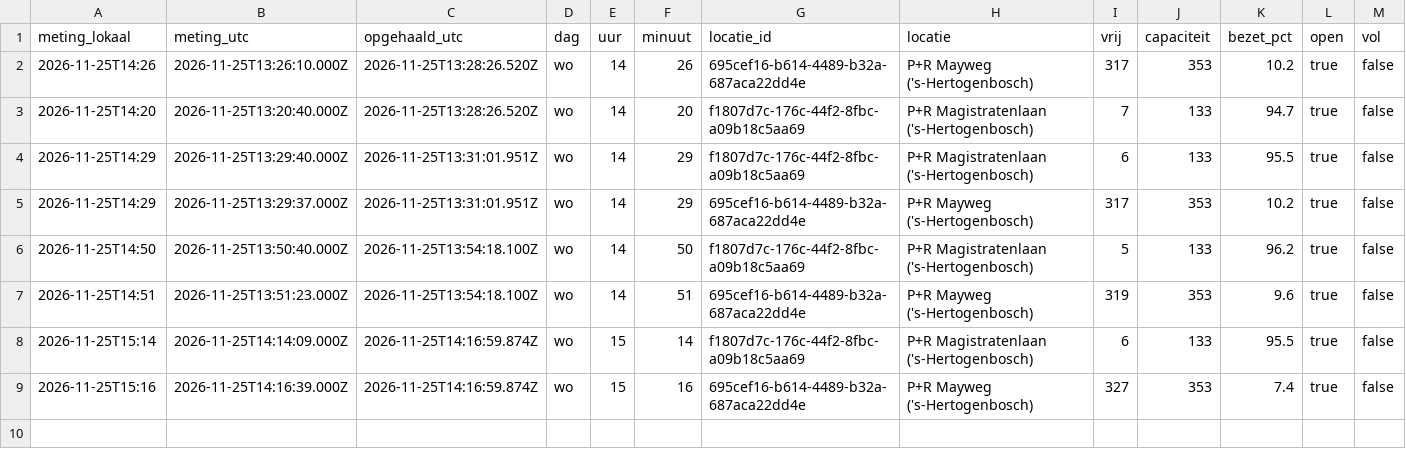
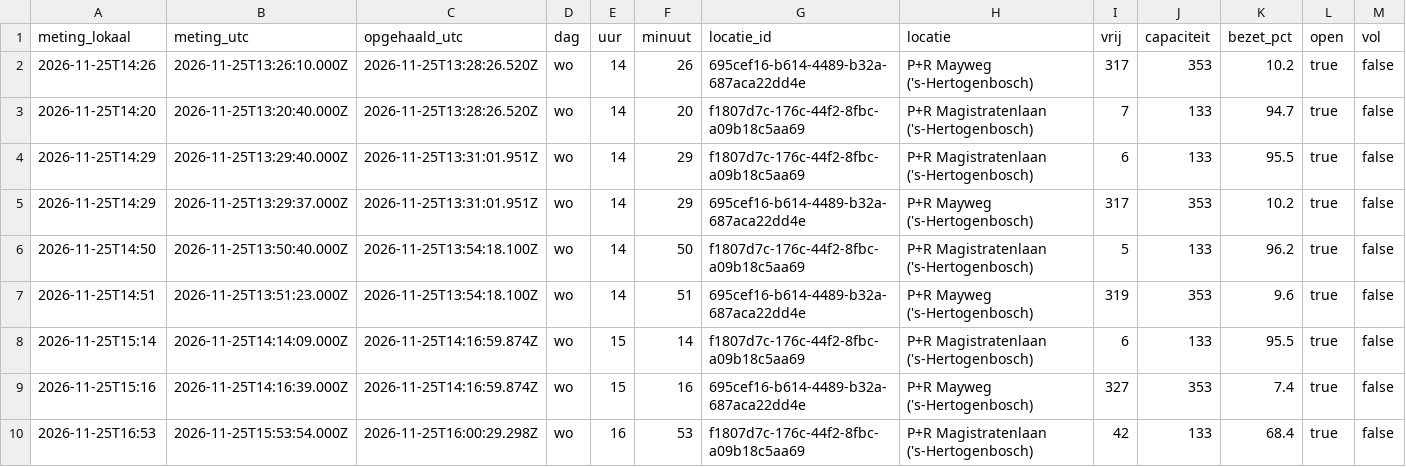
Before and after one commit to Sdekker1234/parksmart, a CSV file: bezetting-2026-11.csv, drawn as a sheet.

```diff
--- a/bezetting-2026-11.csv
+++ b/bezetting-2026-11.csv
@@ -9 +9,2 @@ meting_lokaal,meting_utc,opgehaald_utc,dag,uur,minuut,locatie_id,locatie,vrij,ca
 2026-11-25T15:16,2026-11-25T14:16:39.000Z,2026-11-25T14:16:59.874Z,wo,15,16,695cef16-b614-4489-b32a-687aca22dd4e,P+R Mayweg ('s-Hertogenbosch),327,353,7.4,true,false
+2026-11-25T16:53,2026-11-25T15:53:54.000Z,2026-11-25T16:00:29.298Z,wo,16,53,f1807d7c-176c-44f2-8fbc-a09b18c5aa69,P+R Magistratenlaan ('s-Hertogenbosch),42,133,68.4,true,false
```
Also changed, not shown: 1 other file.
